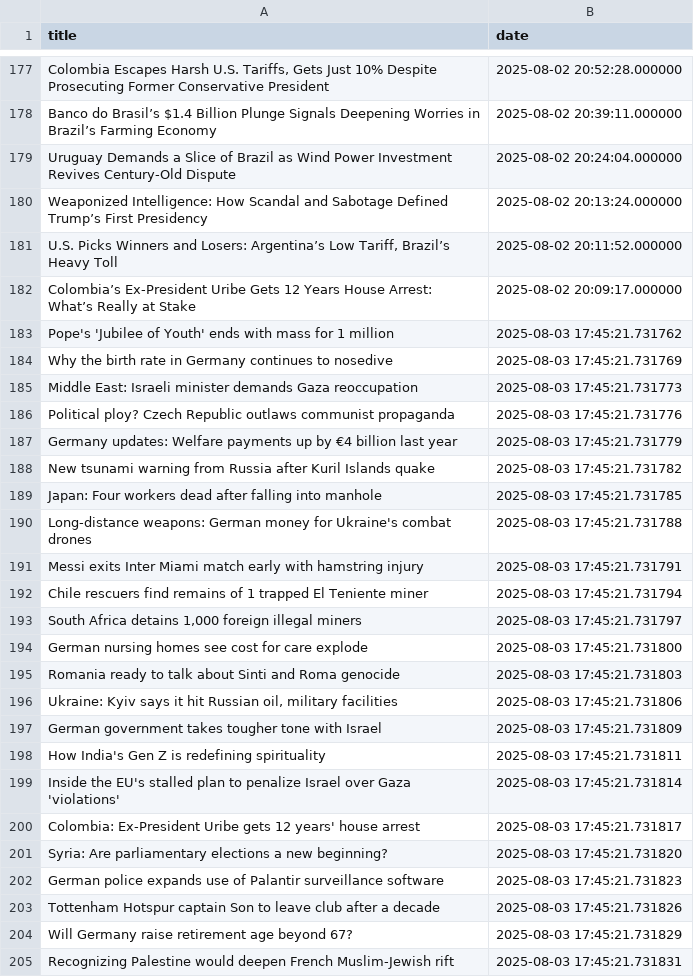
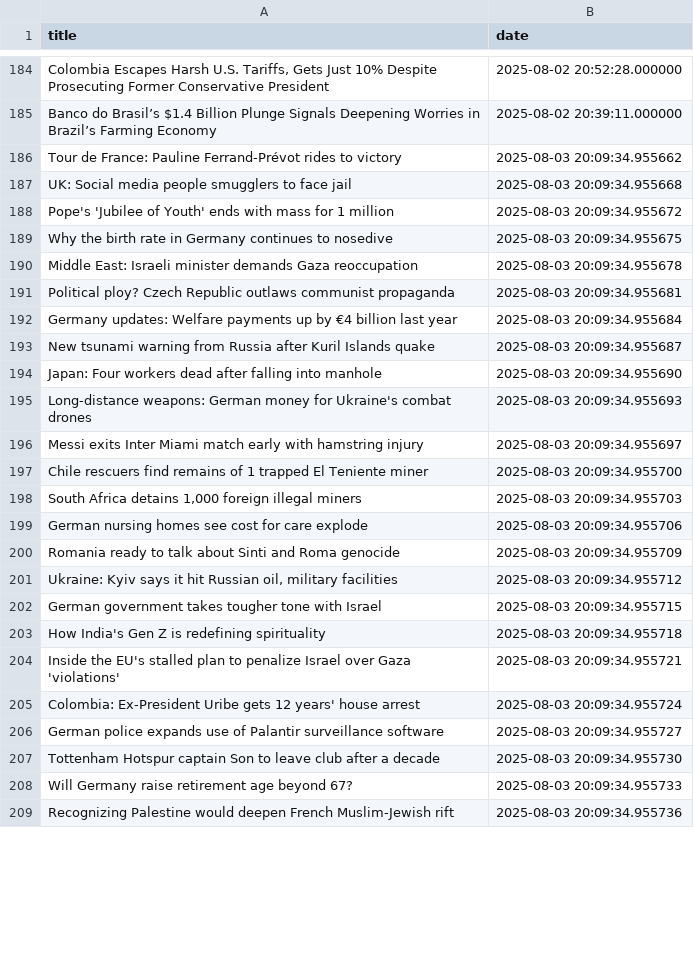
Before and after one commit to jluisvim/event-context, a CSV file: data/daily/2025-08-03.csv, drawn as a sheet; only a part is shown, gaps mark what is left out; removed rows and columns are numbered as before the commit, all else as after; the diff covers the shown part only; the diff names each change by its address in the sheet, - before the commit and + after, or states it on an @@ line.

```diff
--- a/data/daily/2025-08-03.csv
+++ b/data/daily/2025-08-03.csv
-row 179: Uruguay Demands a Slice of Brazil as Wind Power Investment Revives Century-Old Dispute | 2025-08-02 20:24:04.000000
-row 180: Weaponized Intelligence: How Scandal and Sabotage Defined Trump’s First Presidency | 2025-08-02 20:13:24.000000
-row 181: U.S. Picks Winners and Losers: Argentina’s Low Tariff, Brazil’s Heavy Toll | 2025-08-02 20:11:52.000000
-row 182: Colombia’s Ex-President Uribe Gets 12 Years House Arrest: What’s Really at Stake | 2025-08-02 20:09:17.000000
+row 186: Tour de France: Pauline Ferrand-Prévot rides to victory | 2025-08-03 20:09:34.955662
+row 187: UK: Social media people smugglers to face jail | 2025-08-03 20:09:34.955668
-B188 (date): 2025-08-03 17:45:21.731762
+B188 (date): 2025-08-03 20:09:34.955672
-B189 (date): 2025-08-03 17:45:21.731769
+B189 (date): 2025-08-03 20:09:34.955675
-B190 (date): 2025-08-03 17:45:21.731773
+B190 (date): 2025-08-03 20:09:34.955678
-B191 (date): 2025-08-03 17:45:21.731776
+B191 (date): 2025-08-03 20:09:34.955681
-B192 (date): 2025-08-03 17:45:21.731779
+B192 (date): 2025-08-03 20:09:34.955684
-B193 (date): 2025-08-03 17:45:21.731782
+B193 (date): 2025-08-03 20:09:34.955687
-B194 (date): 2025-08-03 17:45:21.731785
+B194 (date): 2025-08-03 20:09:34.955690
-B195 (date): 2025-08-03 17:45:21.731788
+B195 (date): 2025-08-03 20:09:34.955693
-B196 (date): 2025-08-03 17:45:21.731791
+B196 (date): 2025-08-03 20:09:34.955697
-B197 (date): 2025-08-03 17:45:21.731794
+B197 (date): 2025-08-03 20:09:34.955700
-B198 (date): 2025-08-03 17:45:21.731797
+B198 (date): 2025-08-03 20:09:34.955703
-B199 (date): 2025-08-03 17:45:21.731800
+B199 (date): 2025-08-03 20:09:34.955706
-B200 (date): 2025-08-03 17:45:21.731803
+B200 (date): 2025-08-03 20:09:34.955709
-B201 (date): 2025-08-03 17:45:21.731806
+B201 (date): 2025-08-03 20:09:34.955712
-B202 (date): 2025-08-03 17:45:21.731809
+B202 (date): 2025-08-03 20:09:34.955715
-B203 (date): 2025-08-03 17:45:21.731811
+B203 (date): 2025-08-03 20:09:34.955718
-B204 (date): 2025-08-03 17:45:21.731814
+B204 (date): 2025-08-03 20:09:34.955721
-B205 (date): 2025-08-03 17:45:21.731817
+B205 (date): 2025-08-03 20:09:34.955724
-row 201: Syria: Are parliamentary elections a new beginning? | 2025-08-03 17:45:21.731820
-B206 (date): 2025-08-03 17:45:21.731823
+B206 (date): 2025-08-03 20:09:34.955727
-B207 (date): 2025-08-03 17:45:21.731826
+B207 (date): 2025-08-03 20:09:34.955730
-B208 (date): 2025-08-03 17:45:21.731829
+B208 (date): 2025-08-03 20:09:34.955733
-B209 (date): 2025-08-03 17:45:21.731831
+B209 (date): 2025-08-03 20:09:34.955736
```
Also changed, not shown: 23 added rows, 18 removed rows, 3 moved rows and 44 edited cells elsewhere in this file, results/daily/2025-08-03/news_with_topics.csv, 7 other files.
